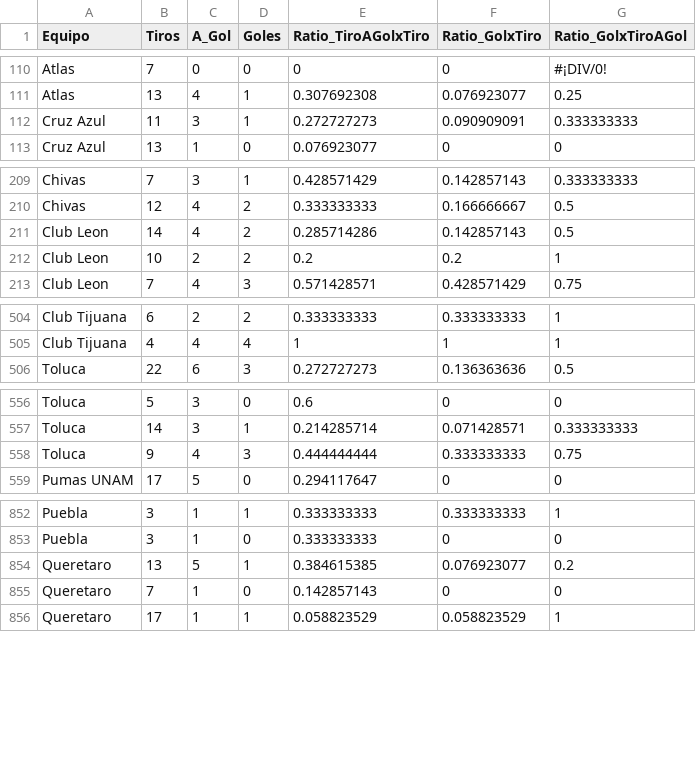
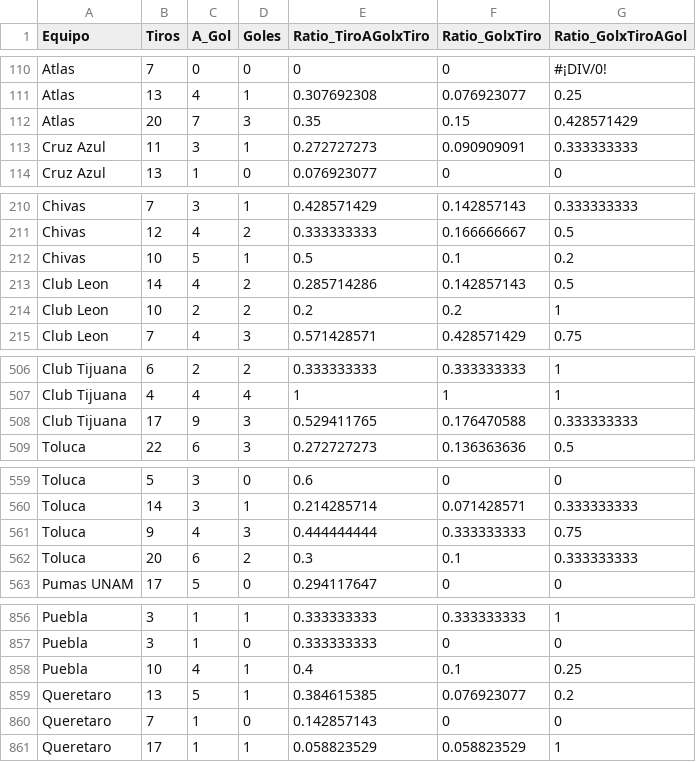
Before and after one commit to Ivanpaniagua7/ProyectoModulo1Equipo1, a CSV file: DataSet_LigaMXcsv.csv, drawn as a sheet; only a part is shown, gaps mark what is left out; the diff names each change by its address in the sheet, - before the commit and + after, or states it on an @@ line.

```diff
--- a/DataSet_LigaMXcsv.csv
+++ b/DataSet_LigaMXcsv.csv
+row 112: Atlas | 20 | 7 | 3 | 0.35 | 0.15 | 0.428571429
+row 212: Chivas | 10 | 5 | 1 | 0.5 | 0.1 | 0.2
+row 508: Club Tijuana | 17 | 9 | 3 | 0.529411765 | 0.176470588 | 0.333333333
+row 562: Toluca | 20 | 6 | 2 | 0.3 | 0.1 | 0.333333333
+row 858: Puebla | 10 | 4 | 1 | 0.4 | 0.1 | 0.25
```
Also changed, not shown: 1 other file.
